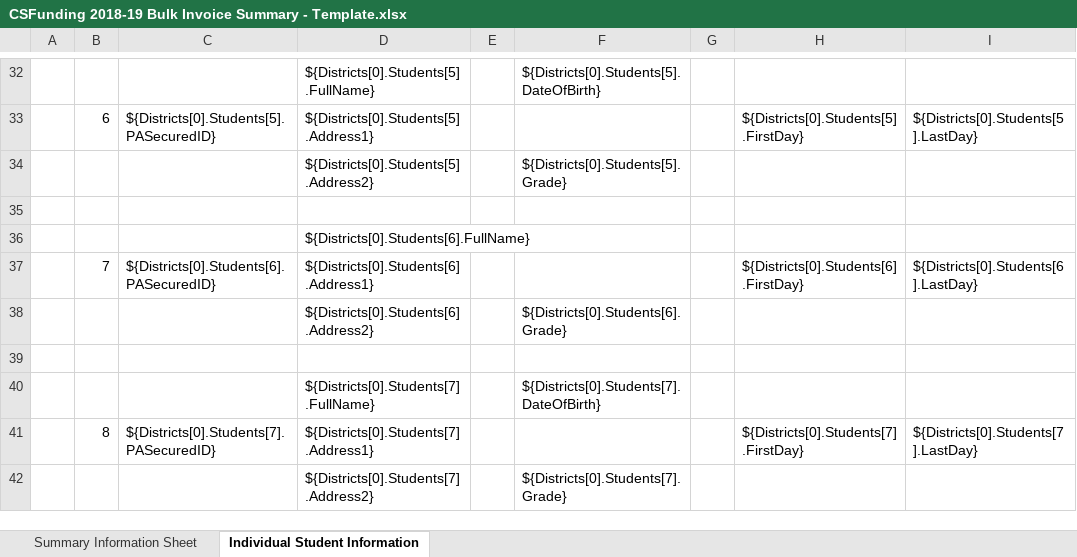
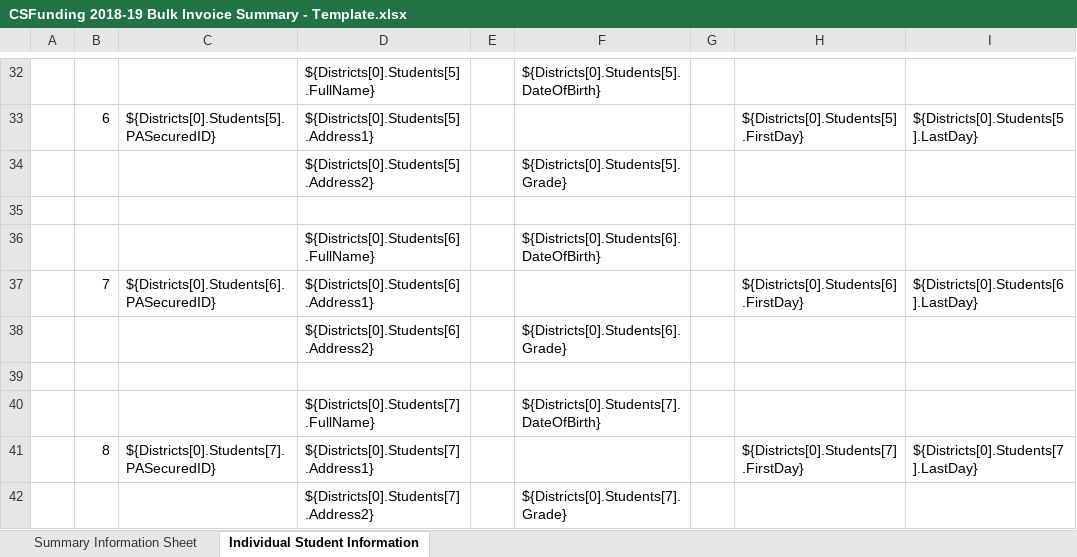
Before and after one commit to PACyberCharterSchool/billing-app, an Excel workbook: api/Templates/CSFunding 2018-19 Bulk Invoice Summary - Template.xlsx, sheet Individual Student Information, drawn as a sheet; only a part is shown, gaps mark what is left out; values as stored, in another font and other column widths than the file's, no cell formats; charts and pictures not drawn; the diff names each change by its address in the sheet, - before the commit and + after, or states it on an @@ line.

Commit message:
Changes for bulk invoice student itemization index.

```diff
--- a/api/Templates/CSFunding 2018-19 Bulk Invoice Summary - Template.xlsx (sheet Individual Student Information)
+++ b/api/Templates/CSFunding 2018-19 Bulk Invoice Summary - Template.xlsx (sheet Individual Student Information)
-F36: (empty)
+F36: ${Districts[0].Students[6].DateOfBirth}
```
Also changed, not shown: sheet Summary Information Sheet, cell formats, 1 other file.
